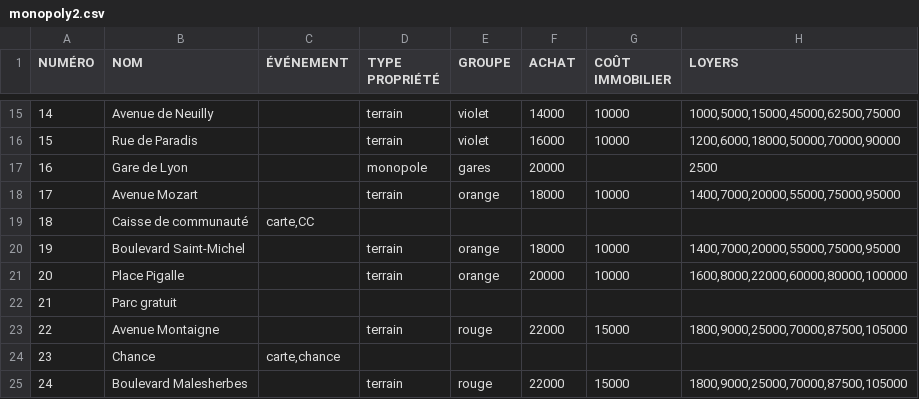
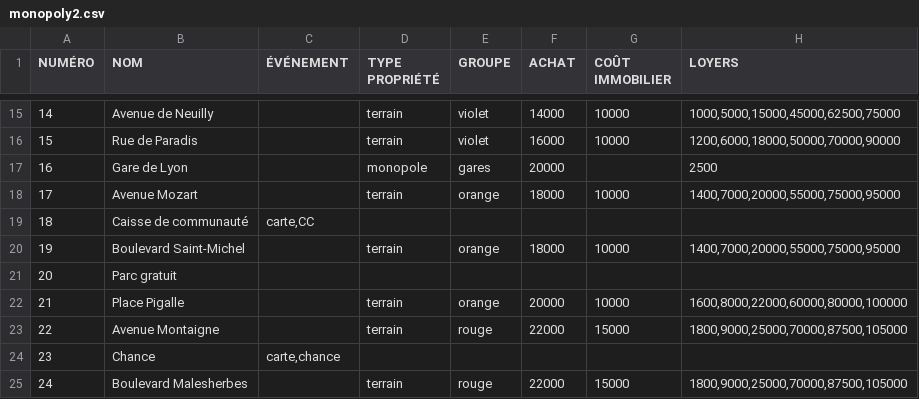
Before and after one commit to DA2I-cabochem-zairif/monopoly, a CSV file: config/monopoly2.csv, drawn as a sheet; only a part is shown, gaps mark what is left out.

```diff
--- a/config/monopoly2.csv
+++ b/config/monopoly2.csv
@@ -20,4 +20,4 @@ NUMÉRO;NOM;ÉVÉNEMENT;TYPE PROPRIÉTÉ;GROUPE;ACHAT;COÛT IMMOBILIER;LOYERS
 19;Boulevard Saint-Michel;;terrain;orange;18000;10000;1400,7000,20000,55000,75000,95000
-20;Place Pigalle;;terrain;orange;20000;10000;1600,8000,22000,60000,80000,100000
-21;Parc gratuit;;;;;;
+20;Parc gratuit;;;;;;
+21;Place Pigalle;;terrain;orange;20000;10000;1600,8000,22000,60000,80000,100000
 22;Avenue Montaigne;;terrain;rouge;22000;15000;1800,9000,25000,70000,87500,105000
```
Also changed, not shown: 15 other files.
